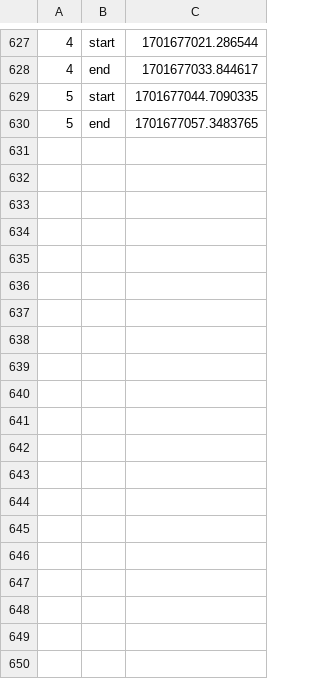
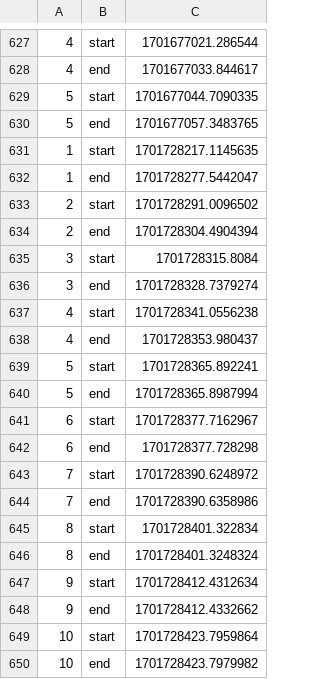
Before and after one commit to ACM-Research/Blockchain-Based-Federated-Learning-Optimization, a CSV file: data/speed.csv, drawn as a sheet; only a part is shown, gaps mark what is left out; the diff covers the shown part only.

```diff
--- a/data/speed.csv
+++ b/data/speed.csv
@@ -630 +630,21 @@
 5, end, 1701677057.3483765
+1, start, 1701728217.1145635
+1, end, 1701728277.5442047
+2, start, 1701728291.0096502
+2, end, 1701728304.4904394
+3, start, 1701728315.8084
+3, end, 1701728328.7379274
+4, start, 1701728341.0556238
+4, end, 1701728353.980437
+5, start, 1701728365.892241
+5, end, 1701728365.8987994
+6, start, 1701728377.7162967
+6, end, 1701728377.728298
+7, start, 1701728390.6248972
+7, end, 1701728390.6358986
+8, start, 1701728401.322834
+8, end, 1701728401.3248324
+9, start, 1701728412.4312634
+9, end, 1701728412.4332662
+10, start, 1701728423.7959864
+10, end, 1701728423.7979982
```
Also changed, not shown: 20 added rows elsewhere in this file, data/gas_costs.csv, data/model_accuracy.csv, 3 other files.
